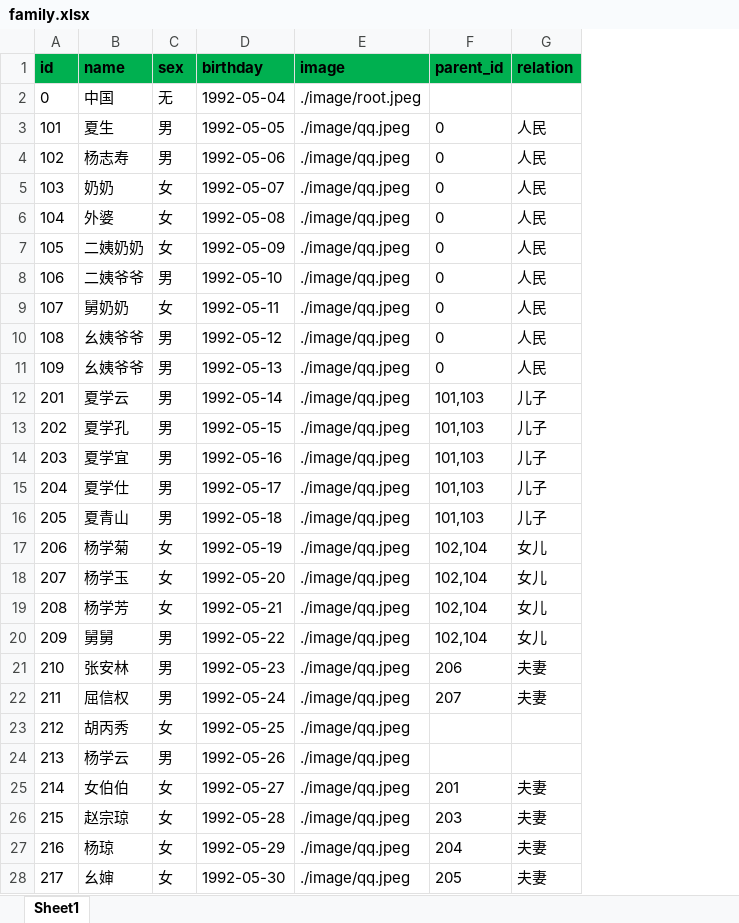
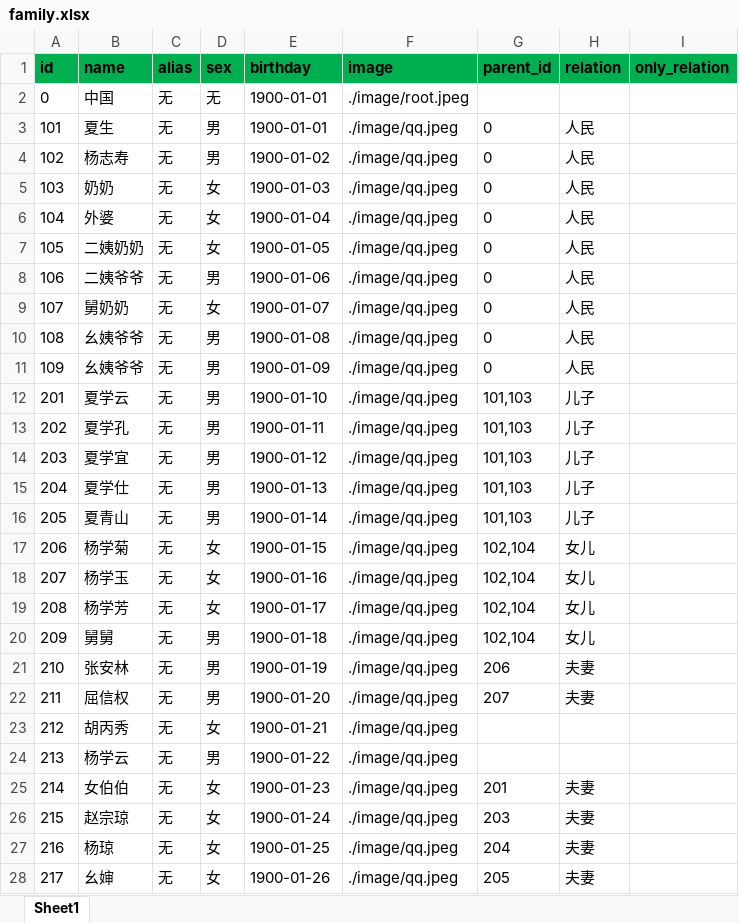
Before and after one commit to Shea1992/relation-ship-family, an Excel workbook: data/family.xlsx, sheet Sheet1, drawn as a sheet; only a part is shown; values as stored, in another font and other column widths than the file's, no borders; addresses are those after the commit; the diff covers the shown part only; the diff names each change by its address in the sheet, - before the commit and + after, or states it on an @@ line.

```diff
--- a/data/family.xlsx (sheet Sheet1)
+++ b/data/family.xlsx (sheet Sheet1)
+column C (alias), rows 2-28: all 无
+column I (only_relation), empty
-E2 (birthday): 1992-05-04
+E2 (birthday): 1900-01-01
-E3 (birthday): 1992-05-05
+E3 (birthday): 1900-01-01
-E4 (birthday): 1992-05-06
+E4 (birthday): 1900-01-02
-E5 (birthday): 1992-05-07
+E5 (birthday): 1900-01-03
-E6 (birthday): 1992-05-08
+E6 (birthday): 1900-01-04
-E7 (birthday): 1992-05-09
+E7 (birthday): 1900-01-05
-E8 (birthday): 1992-05-10
+E8 (birthday): 1900-01-06
-E9 (birthday): 1992-05-11
+E9 (birthday): 1900-01-07
-E10 (birthday): 1992-05-12
+E10 (birthday): 1900-01-08
-E11 (birthday): 1992-05-13
+E11 (birthday): 1900-01-09
-E12 (birthday): 1992-05-14
+E12 (birthday): 1900-01-10
-E13 (birthday): 1992-05-15
+E13 (birthday): 1900-01-11
-E14 (birthday): 1992-05-16
+E14 (birthday): 1900-01-12
-E15 (birthday): 1992-05-17
+E15 (birthday): 1900-01-13
-E16 (birthday): 1992-05-18
+E16 (birthday): 1900-01-14
-E17 (birthday): 1992-05-19
+E17 (birthday): 1900-01-15
-E18 (birthday): 1992-05-20
+E18 (birthday): 1900-01-16
-E19 (birthday): 1992-05-21
+E19 (birthday): 1900-01-17
-E20 (birthday): 1992-05-22
+E20 (birthday): 1900-01-18
-E21 (birthday): 1992-05-23
+E21 (birthday): 1900-01-19
-E22 (birthday): 1992-05-24
+E22 (birthday): 1900-01-20
-E23 (birthday): 1992-05-25
+E23 (birthday): 1900-01-21
-E24 (birthday): 1992-05-26
+E24 (birthday): 1900-01-22
-E25 (birthday): 1992-05-27
+E25 (birthday): 1900-01-23
-E26 (birthday): 1992-05-28
+E26 (birthday): 1900-01-24
-E27 (birthday): 1992-05-29
+E27 (birthday): 1900-01-25
-E28 (birthday): 1992-05-30
+E28 (birthday): 1900-01-26
```
Also changed, not shown: 37 added rows and 27 edited cells elsewhere in this sheet, 3 other files.
